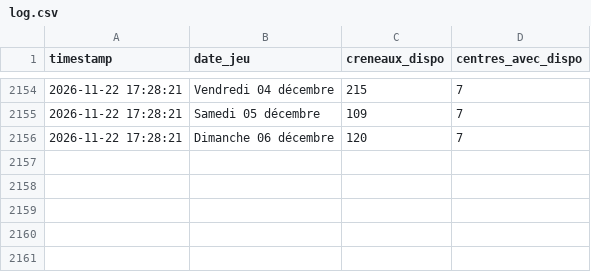
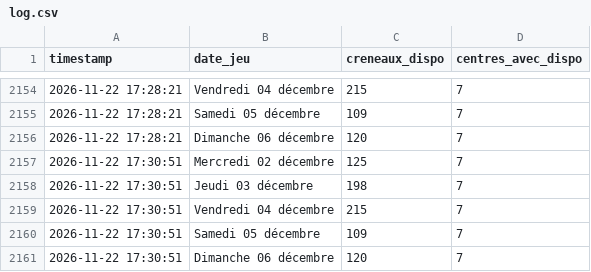
Before and after one commit to Tattsuwo/paris-tennis-watch, a CSV file: docs/data/log.csv, drawn as a sheet; only a part is shown, gaps mark what is left out.

Commit message:
data 2026-11-22_17:31

```diff
--- a/docs/data/log.csv
+++ b/docs/data/log.csv
@@ -2156 +2156,6 @@ timestamp,date_jeu,creneaux_dispo,centres_avec_dispo
 2026-11-22 17:28:21,Dimanche 06 décembre,120,7
+2026-11-22 17:30:51,Mercredi 02 décembre,125,7
+2026-11-22 17:30:51,Jeudi 03 décembre,198,7
+2026-11-22 17:30:51,Vendredi 04 décembre,215,7
+2026-11-22 17:30:51,Samedi 05 décembre,109,7
+2026-11-22 17:30:51,Dimanche 06 décembre,120,7
```
Also changed, not shown: docs/data/requetes.csv, 1 other file.
